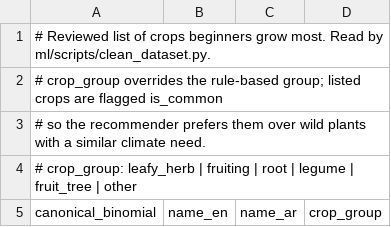
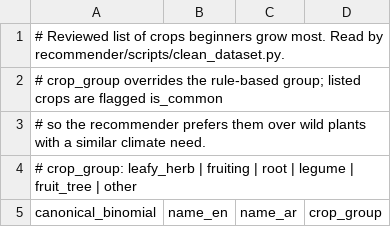
Before and after one commit to Maryommm/2026-GP1-5, a CSV file: recommender/knowledge/common_crops.csv (was ml/knowledge/common_crops.csv), drawn as a sheet; only a part is shown.

```diff
--- a/ml/knowledge/common_crops.csv
+++ b/recommender/knowledge/common_crops.csv
@@ -1,2 +1,2 @@
-# Reviewed list of crops beginners grow most. Read by ml/scripts/clean_dataset.py.
+# Reviewed list of crops beginners grow most. Read by recommender/scripts/clean_dataset.py.
 # crop_group overrides the rule-based group; listed crops are flagged is_common
```
Also changed, not shown: recommender/knowledge/crop_names.csv, 14 other files.
